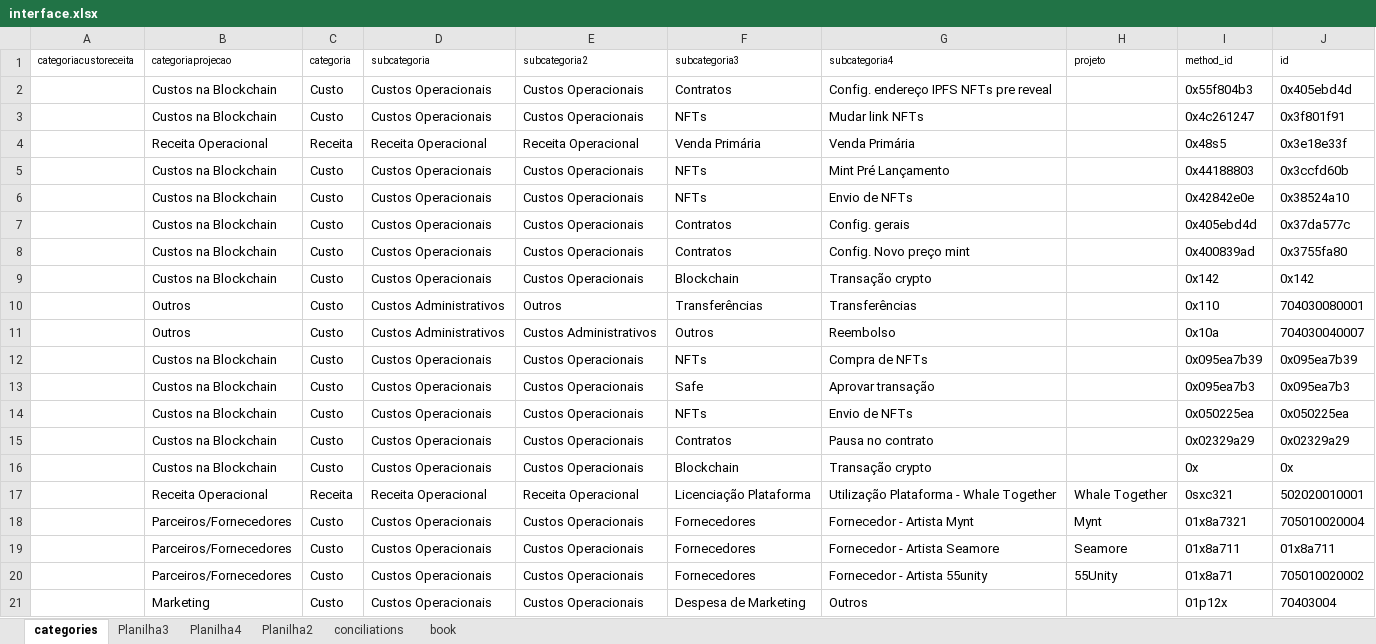
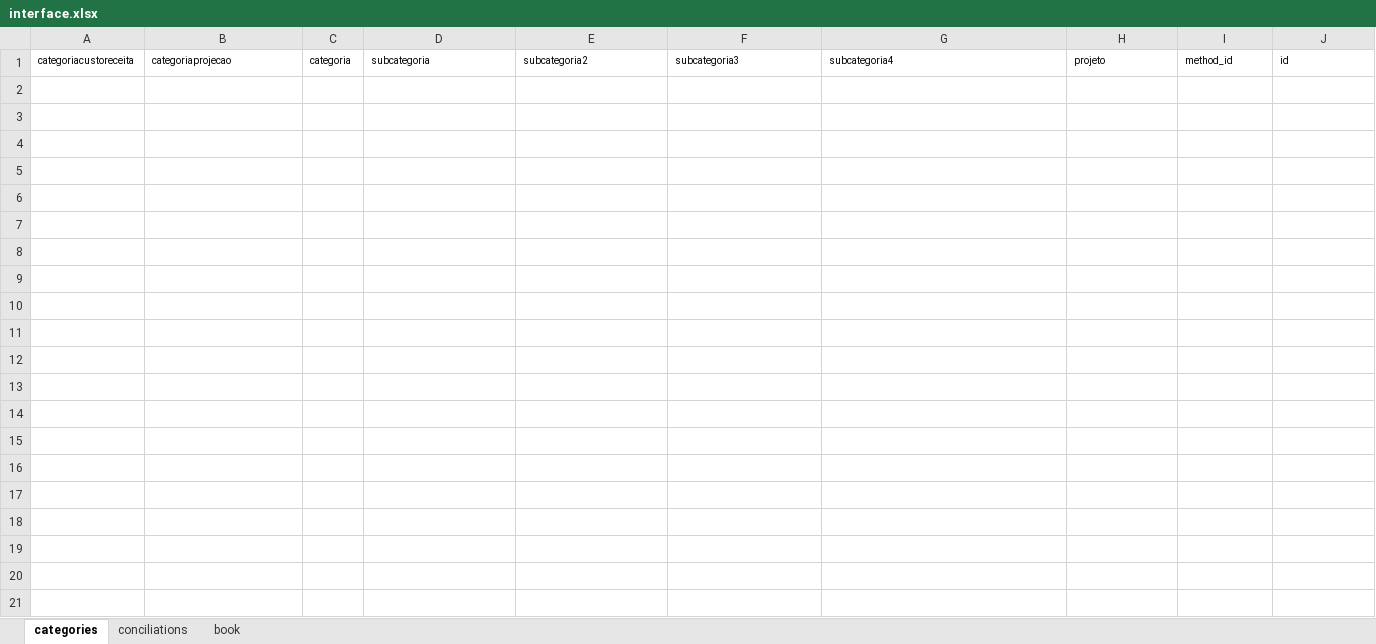
Before and after one commit to caiobretas/Lumx---Principal, an Excel workbook: interface.xlsx, sheet categories, drawn as a sheet; only a part is shown; values as stored, in another font and other column widths than the file's, no borders; the diff covers the shown part only; the diff names each change by its address in the sheet, - before the commit and + after, or states it on an @@ line.

```diff
--- a/interface.xlsx (sheet categories)
+++ b/interface.xlsx (sheet categories)
-sheet tab: Planilha3
-sheet tab: Planilha4
-sheet tab: Planilha2
-row 2:  | Custos na Blockchain | Custo | Custos Operacionais | Custos Operacionais | Contratos | Config. endereço IPFS NFTs pre reveal |  | 0x55f804b3 | 0x405ebd4d
-row 3:  | Custos na Blockchain | Custo | Custos Operacionais | Custos Operacionais | NFTs | Mudar link NFTs |  | 0x4c261247 | 0x3f801f91
-row 4:  | Receita Operacional | Receita | Receita Operacional | Receita Operacional | Venda Primária | Venda Primária |  | 0x48s5 | 0x3e18e33f
-row 5:  | Custos na Blockchain | Custo | Custos Operacionais | Custos Operacionais | NFTs | Mint Pré Lançamento |  | 0x44188803 | 0x3ccfd60b
-row 6:  | Custos na Blockchain | Custo | Custos Operacionais | Custos Operacionais | NFTs | Envio de NFTs |  | 0x42842e0e | 0x38524a10
-row 7:  | Custos na Blockchain | Custo | Custos Operacionais | Custos Operacionais | Contratos | Config. gerais |  | 0x405ebd4d | 0x37da577c
-row 8:  | Custos na Blockchain | Custo | Custos Operacionais | Custos Operacionais | Contratos | Config. Novo preço mint |  | 0x400839ad | 0x3755fa80
-row 9:  | Custos na Blockchain | Custo | Custos Operacionais | Custos Operacionais | Blockchain | Transação crypto |  | 0x142 | 0x142
-row 10:  | Outros | Custo | Custos Administrativos | Outros | Transferências | Transferências |  | 0x110 | 704030080001
-row 11:  | Outros | Custo | Custos Administrativos | Custos Administrativos | Outros | Reembolso |  | 0x10a | 704030040007
-row 12:  | Custos na Blockchain | Custo | Custos Operacionais | Custos Operacionais | NFTs | Compra de NFTs |  | 0x095ea7b39 | 0x095ea7b39
-row 13:  | Custos na Blockchain | Custo | Custos Operacionais | Custos Operacionais | Safe | Aprovar transação |  | 0x095ea7b3 | 0x095ea7b3
-row 14:  | Custos na Blockchain | Custo | Custos Operacionais | Custos Operacionais | NFTs | Envio de NFTs |  | 0x050225ea | 0x050225ea
-row 15:  | Custos na Blockchain | Custo | Custos Operacionais | Custos Operacionais | Contratos | Pausa no contrato |  | 0x02329a29 | 0x02329a29
-row 16:  | Custos na Blockchain | Custo | Custos Operacionais | Custos Operacionais | Blockchain | Transação crypto |  | 0x | 0x
-row 17:  | Receita Operacional | Receita | Receita Operacional | Receita Operacional | Licenciação Plataforma | Utilização Plataforma - Whale Together | Whale Together | 0sxc321 | 502020010001
-row 18:  | Parceiros/Fornecedores | Custo | Custos Operacionais | Custos Operacionais | Fornecedores | Fornecedor - Artista Mynt | Mynt | 01x8a7321 | 705010020004
-row 19:  | Parceiros/Fornecedores | Custo | Custos Operacionais | Custos Operacionais | Fornecedores | Fornecedor - Artista Seamore | Seamore | 01x8a711 | 01x8a711
-row 20:  | Parceiros/Fornecedores | Custo | Custos Operacionais | Custos Operacionais | Fornecedores | Fornecedor - Artista 55unity | 55Unity | 01x8a71 | 705010020002
-row 21:  | Marketing | Custo | Custos Operacionais | Custos Operacionais | Despesa de Marketing | Outros |  | 01p12x | 70403004
```
Also changed, not shown: 217 removed rows elsewhere in this sheet, sheet conciliations, 5 other files.
